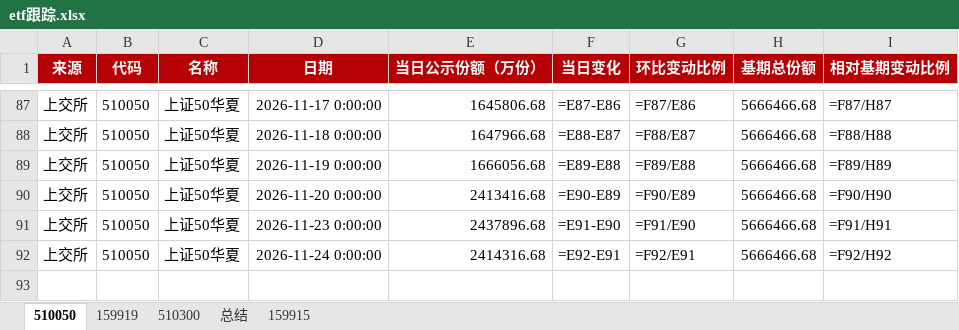
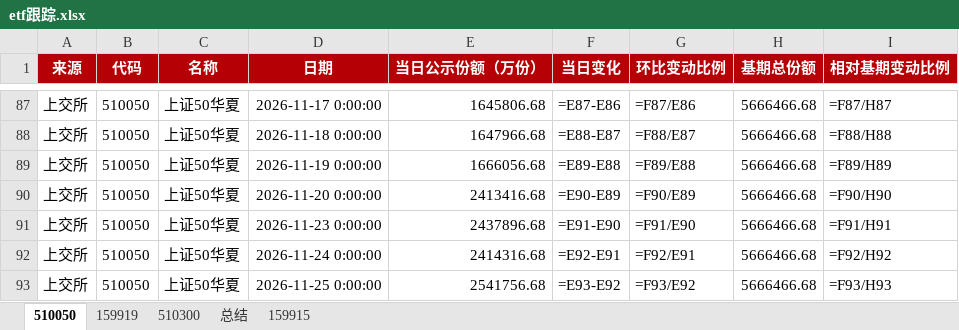
Before and after one commit to steve849739/Etf-tracker, an Excel workbook: etf跟踪.xlsx, sheet 510050, drawn as a sheet; only a part is shown, gaps mark what is left out; values as stored, in another font and other column widths than the file's, no borders; formulas without a stored value are shown as written; the diff names each change by its address in the sheet, - before the commit and + after, or states it on an @@ line.

```diff
--- a/etf跟踪.xlsx (sheet 510050)
+++ b/etf跟踪.xlsx (sheet 510050)
+row 93: 上交所 | 510050 | 上证50华夏 | 2026-11-25 0:00:00 | 2541756.68 | =E93-E92 | =F93/E92 | 5666466.68 | =F93/H93
```
Also changed, not shown: sheet 510300, sheet 159919, sheet 159915, sheet 总结, 2 other files.
